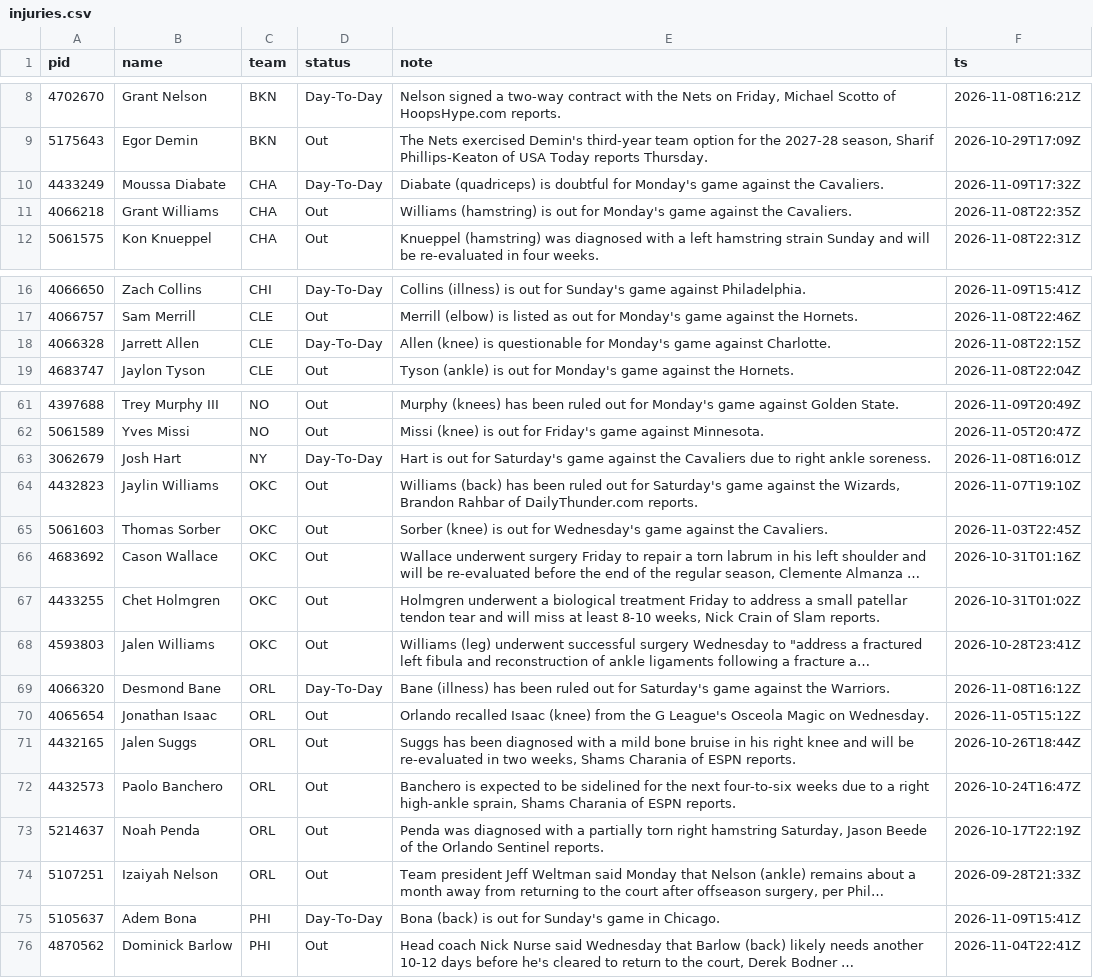
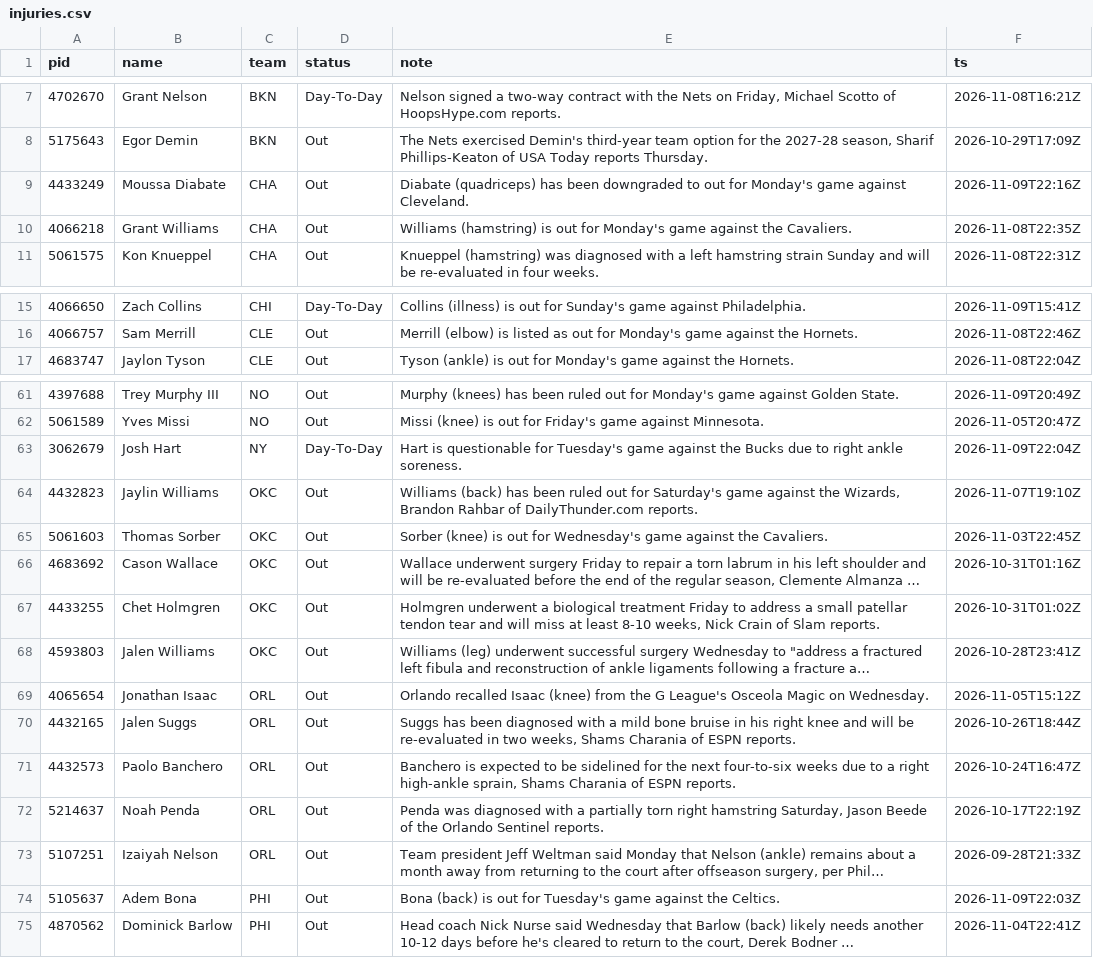
Before and after one commit to jlwin1995-alt/Bball, a CSV file: data/raw/injuries.csv, drawn as a sheet; only a part is shown, gaps mark what is left out; long unchanged cells end in …; removed rows and columns are numbered as before the commit, all else as after; the diff covers the shown part only; the diff names each change by its address in the sheet, - before the commit and + after, or states it on an @@ line.

```diff
--- a/data/raw/injuries.csv
+++ b/data/raw/injuries.csv
-D9 (status): Day-To-Day
+D9 (status): Out
-E9 (note): Diabate (quadriceps) is doubtful for Monday's game against the Cavaliers.
+E9 (note): Diabate (quadriceps) has been downgraded to out for Monday's game against Cleveland.
-F9 (ts): 2026-11-09T17:32Z
+F9 (ts): 2026-11-09T22:16Z
-row 18: 4066328 | Jarrett Allen | CLE | Day-To-Day | Allen (knee) is questionable for Monday's game against Charlotte. | 2026-11-08T22:15Z
-E63 (note): Hart is out for Saturday's game against the Cavaliers due to…
+E63 (note): Hart is questionable for Tuesday's game against the Bucks due to…
-F63 (ts): 2026-11-08T16:01Z
+F63 (ts): 2026-11-09T22:04Z
-row 69: 4066320 | Desmond Bane | ORL | Day-To-Day | Bane (illness) has been ruled out for Saturday's game against the Warriors. | 2026-11-08T16:12Z
-D74 (status): Day-To-Day
+D74 (status): Out
-E74 (note): …out for Sunday's game in Chicago.
+E74 (note): …out for Tuesday's game against the Celtics.
-F74 (ts): 2026-11-09T15:41Z
+F74 (ts): 2026-11-09T22:03Z
```
Also changed, not shown: 5 added rows, 5 removed rows and 5 edited cells elsewhere in this file, 8 other files.
